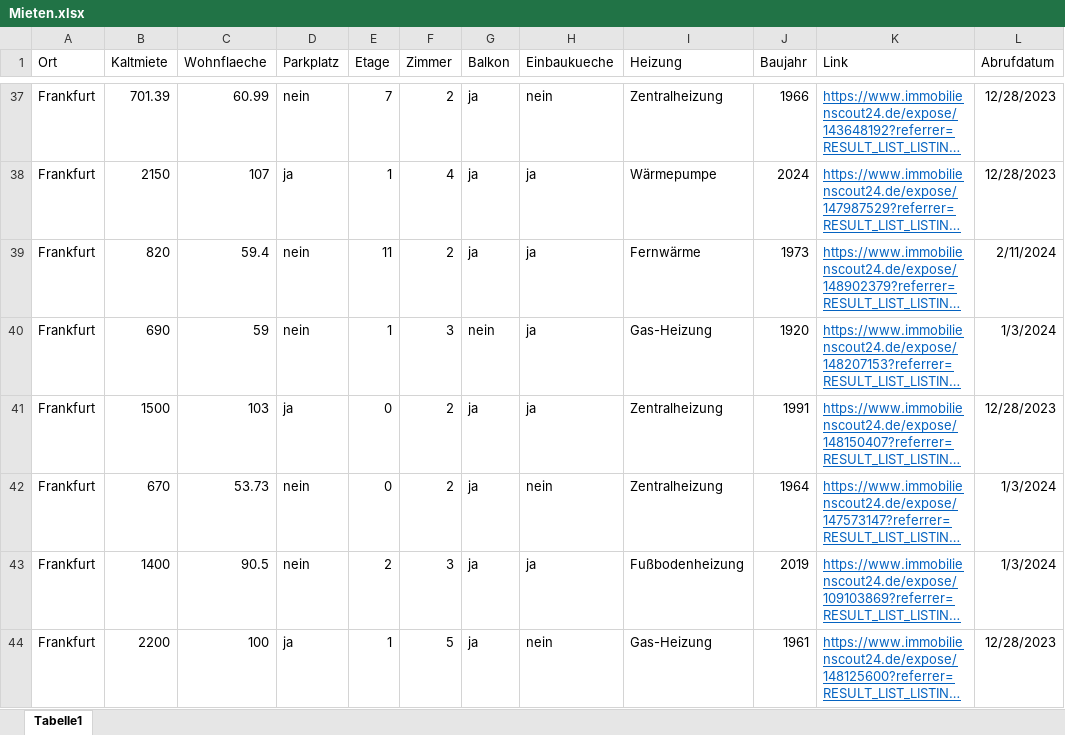
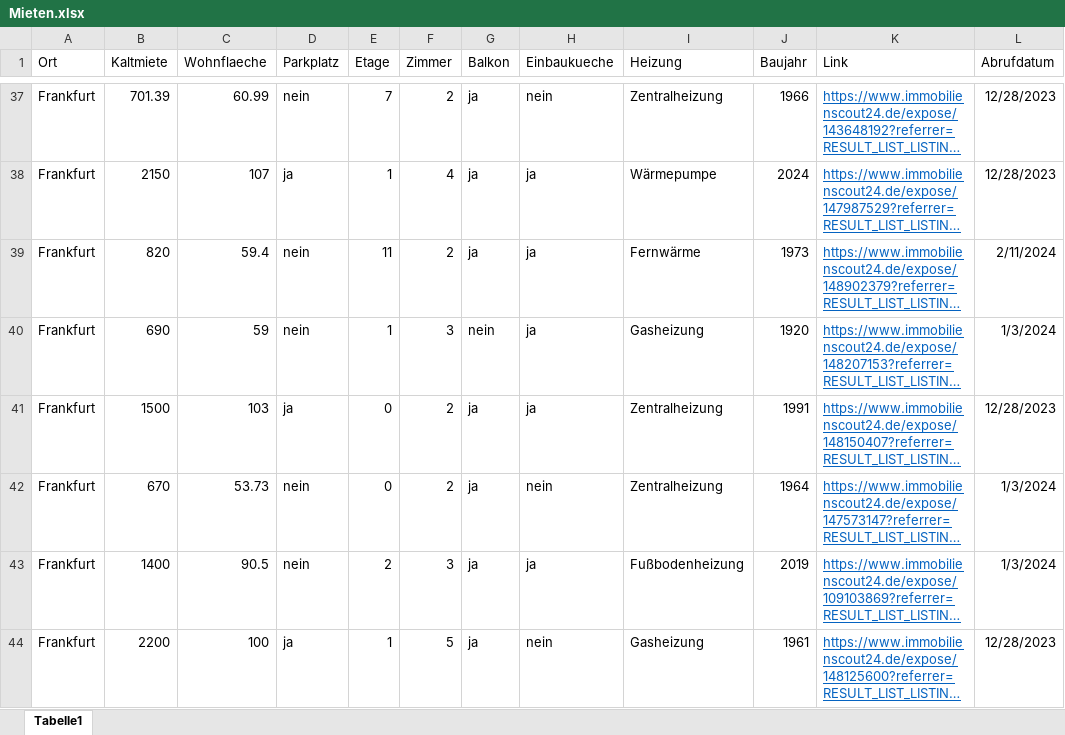
Before and after one commit to okaihe/wime-modellierung-kaltmiete, an Excel workbook: Mieten.xlsx, sheet Tabelle1, drawn as a sheet; only a part is shown, gaps mark what is left out; long unchanged cells end in …; values as stored, in another font and other column widths than the file's, no borders; the diff covers the shown part only; the diff names each change by its address in the sheet, - before the commit and + after, or states it on an @@ line.

```diff
--- a/Mieten.xlsx (sheet Tabelle1)
+++ b/Mieten.xlsx (sheet Tabelle1)
-I40 (Heizung): Gas-Heizung
+I40 (Heizung): Gasheizung
-I44 (Heizung): Gas-Heizung
+I44 (Heizung): Gasheizung
```
Also changed, not shown: 2 removed rows and 7 edited cells elsewhere in this sheet, 3 other files.
